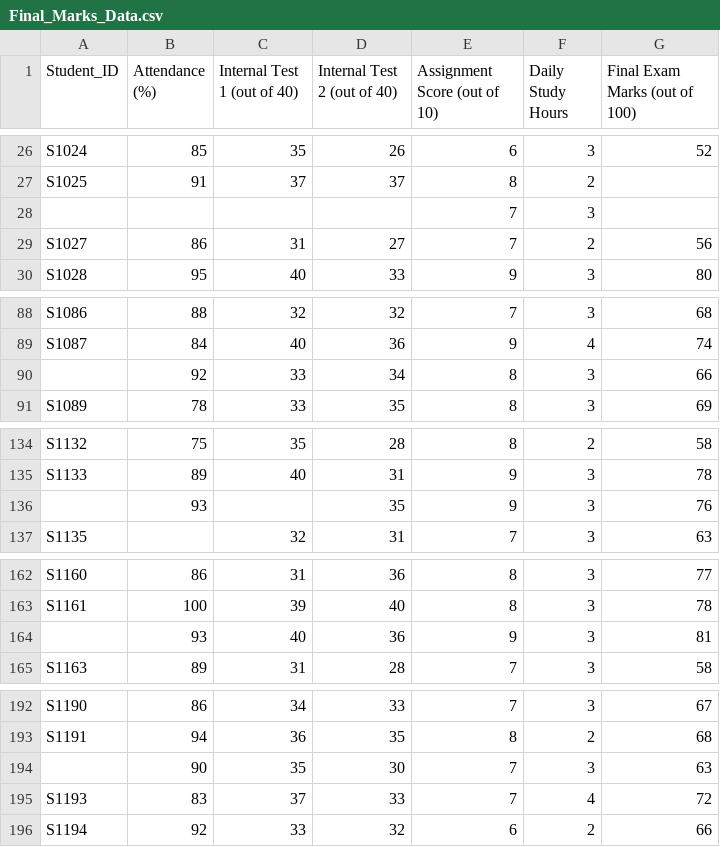
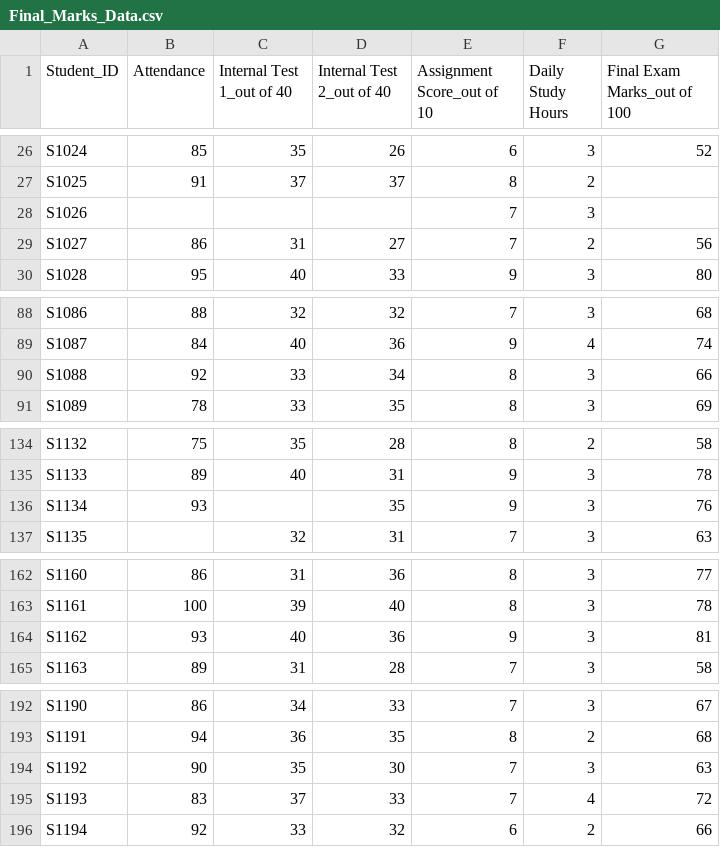
Before and after one commit to Alisha786535/CSV-Editting-Analysis, a CSV file: Final_Marks_Data.csv, drawn as a sheet; only a part is shown, gaps mark what is left out; the diff covers the shown part only.

Commit message:
Fix column headers and correct student IDs

```diff
--- a/Final_Marks_Data.csv
+++ b/Final_Marks_Data.csv
@@ -1 +1 @@
-Student_ID,Attendance (%),Internal Test 1 (out of 40),Internal Test 2 (out of 40),Assignment Score (out of 10),Daily Study Hours,Final Exam Marks (out of 100)
+Student_ID,Attendance,Internal Test 1_out of 40,Internal Test 2_out of 40,Assignment Score_out of 10,Daily Study Hours,Final Exam Marks_out of 100
@@ -27,3 +27,3 @@ S1024,85,35,26,6,3,52
 S1025,91,37,37,8,2,
-,,,,7,3,
+S1026,,,,7,3,
 S1027,86,31,27,7,2,56
@@ -89,3 +89,3 @@ S1086,88,32,32,7,3,68
 S1087,84,40,36,9,4,74
-,92,33,34,8,3,66
+S1088,92,33,34,8,3,66
 S1089,78,33,35,8,3,69
@@ -135,3 +135,3 @@ S1132,75,35,28,8,2,58
 S1133,89,40,31,9,3,78
-,93,,35,9,3,76
+S1134,93,,35,9,3,76
 S1135,,32,31,7,3,63
@@ -163,3 +163,3 @@ S1160,86,31,36,8,3,77
 S1161,100,39,40,8,3,78
-,93,40,36,9,3,81
+S1162,93,40,36,9,3,81
 S1163,89,31,28,7,3,58
@@ -193,3 +193,3 @@ S1190,86,34,33,7,3,67
 S1191,94,36,35,8,2,68
-,90,35,30,7,3,63
+S1192,90,35,30,7,3,63
 S1193,83,37,33,7,4,72
```
Also changed, not shown: 32 edited cells elsewhere in this file.
